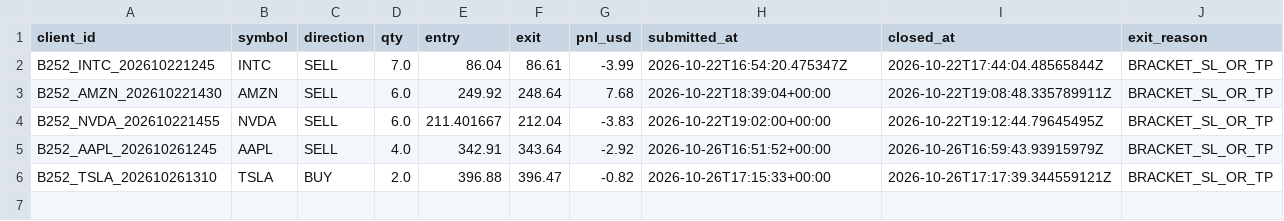
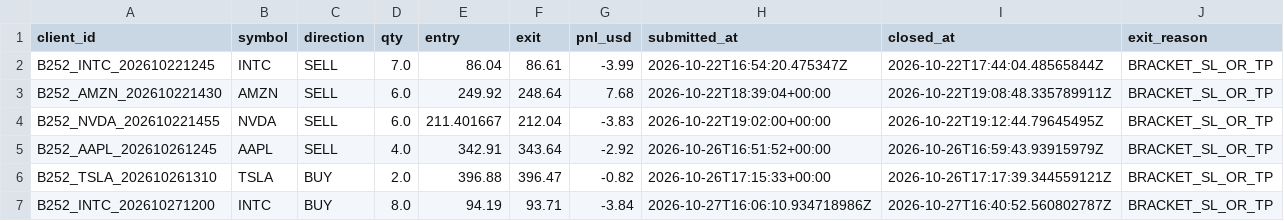
Before and after one commit to BreakoutSignals2026/breakout-scanner, a CSV file: breakout_results_v252.csv, drawn as a sheet; the diff names each change by its address in the sheet, - before the commit and + after, or states it on an @@ line.

Commit message:
Restore confirmed 2026-10-27 INTC realized PAPER PnL -3.84 USD from Alpaca filled stop

```diff
--- a/breakout_results_v252.csv
+++ b/breakout_results_v252.csv
+row 7: B252_INTC_202610271200 | INTC | BUY | 8.0 | 94.19 | 93.71 | -3.84 | 2026-10-27T16:06:10.934718986Z | 2026-10-27T16:40:52.560802787Z | BRACKET_SL_OR_TP
```
